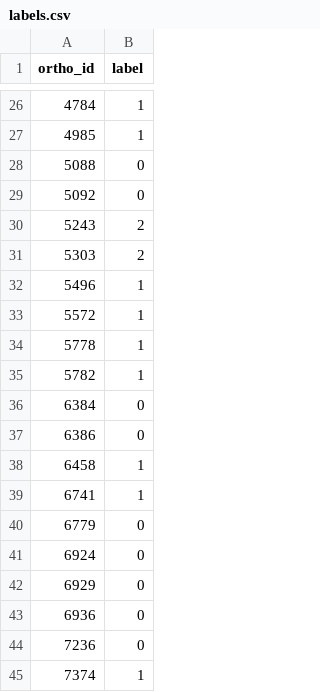
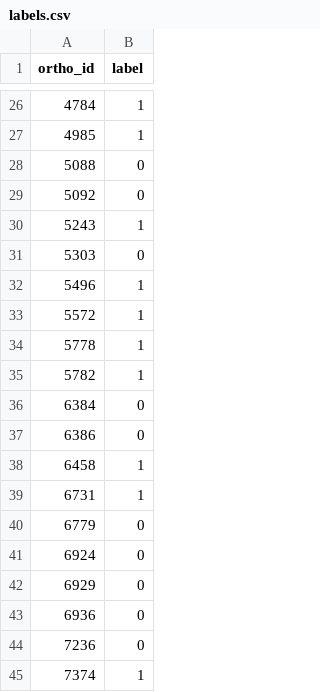
Before and after one commit to jona-mid/auto_georef, a CSV file: georef_check/data/raw/dataset_custom/labels.csv, drawn as a sheet; only a part is shown, gaps mark what is left out.

Commit message:
Clean data

```diff
--- a/georef_check/data/raw/dataset_custom/labels.csv
+++ b/georef_check/data/raw/dataset_custom/labels.csv
@@ -29,4 +29,4 @@ ortho_id,label
 5092,0
-5243,2
-5303,2
+5243,1
+5303,0
 5496,1
@@ -38,3 +38,3 @@ ortho_id,label
 6458,1
-6741,1
+6731,1
 6779,0
```
Also changed, not shown: 25 other files.
